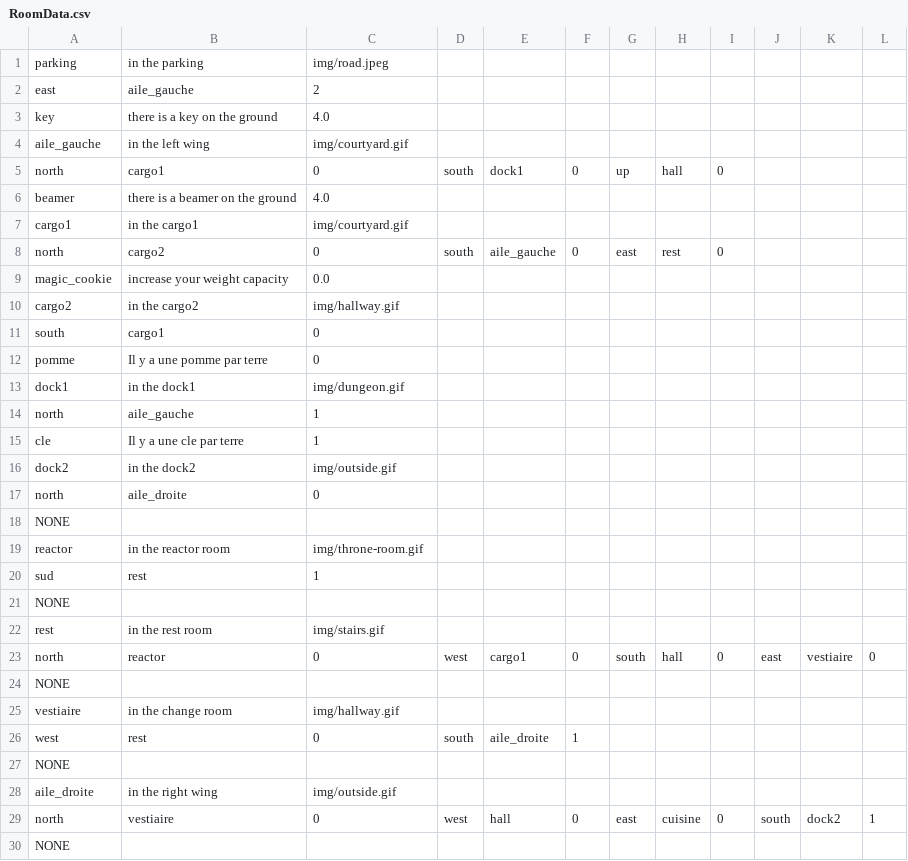
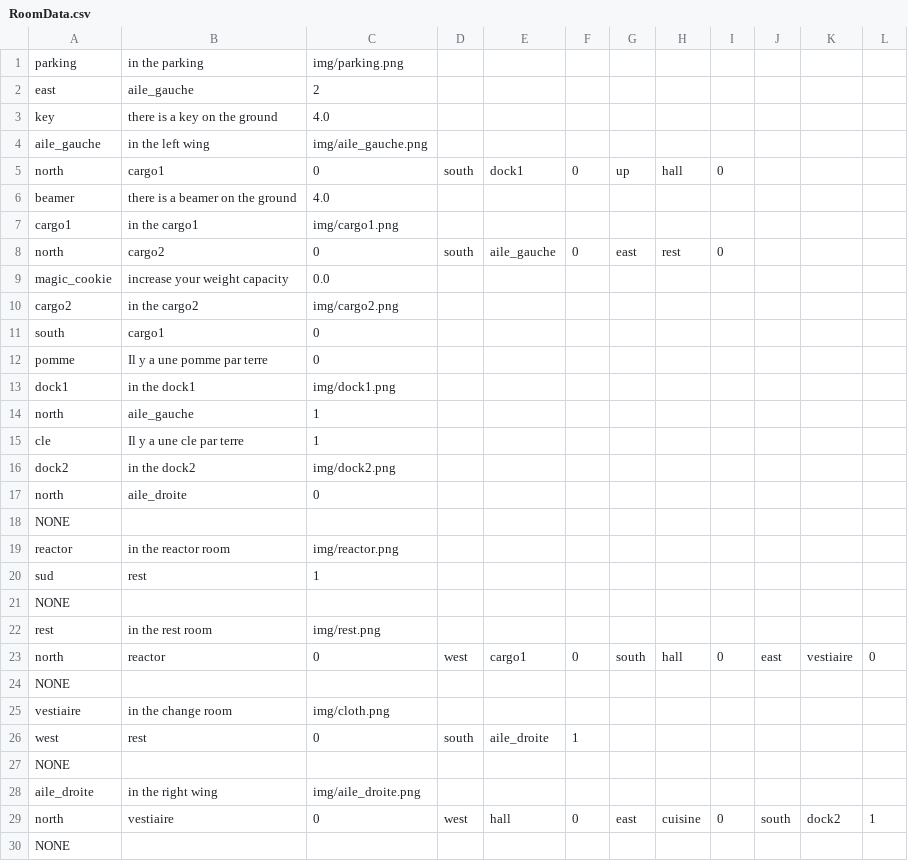
Before and after one commit to bk211/zuul-bad-ultimate-super-champion-directorcut-edition, a CSV file: RoomData.csv, drawn as a sheet; only a part is shown; the diff covers the shown part only.

```diff
--- a/RoomData.csv
+++ b/RoomData.csv
@@ -1,29 +1,29 @@
-parking,in the parking,img/road.jpeg
+parking,in the parking,img/parking.png
 east,aile_gauche,2
 key,there is a key on the ground, 4.0
-aile_gauche,in the left wing,img/courtyard.gif
+aile_gauche,in the left wing,img/aile_gauche.png
 north,cargo1,0,south,dock1,0,up,hall,0
 beamer,there is a beamer on the ground, 4.0
-cargo1,in the cargo1,img/courtyard.gif
+cargo1,in the cargo1,img/cargo1.png
 north,cargo2,0,south,aile_gauche,0,east,rest,0
 magic_cookie,increase your weight capacity, 0.0
-cargo2,in the cargo2,img/hallway.gif
+cargo2,in the cargo2,img/cargo2.png
 south,cargo1,0
 pomme,Il y a une pomme par terre,0
-dock1,in the dock1,img/dungeon.gif
+dock1,in the dock1,img/dock1.png
 north,aile_gauche,1
 cle,Il y a une cle par terre, 1
-dock2,in the dock2,img/outside.gif
+dock2,in the dock2,img/dock2.png
 north,aile_droite,0
 NONE
-reactor,in the reactor room,img/throne-room.gif
+reactor,in the reactor room,img/reactor.png
 sud,rest,1
 NONE
-rest,in the rest room,img/stairs.gif
+rest,in the rest room,img/rest.png
 north,reactor,0,west,cargo1,0,south,hall,0,east,vestiaire,0
 NONE
-vestiaire,in the change room,img/hallway.gif
+vestiaire,in the change room,img/cloth.png
 west,rest,0,south,aile_droite,1
 NONE
-aile_droite,in the right wing,img/outside.gif
+aile_droite,in the right wing,img/aile_droite.png
 north,vestiaire,0,west,hall,0,east,cuisine,0,south,dock2,1
```
Also changed, not shown: 4 edited cells elsewhere in this file, 16 other files.
